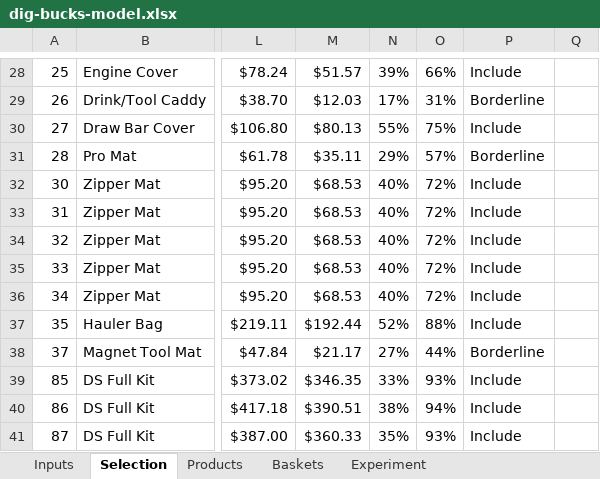
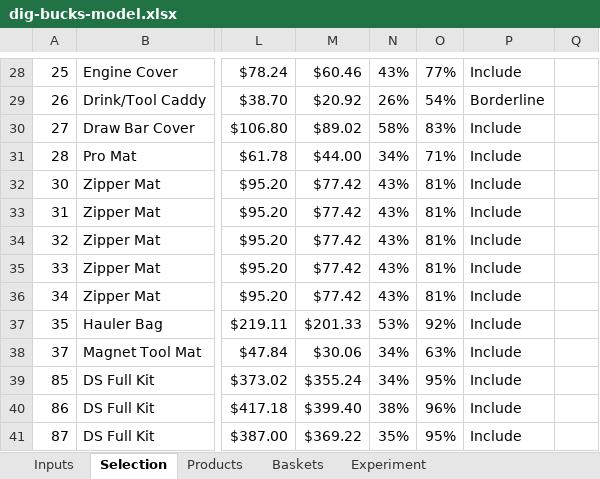
Before and after one commit to MJB1000/CLAUDE-CODE-V1, an Excel workbook: diggerlid-ops-hub/deliverables/bfcm-2026-deck/dig-bucks-model.xlsx, sheet Selection, drawn as a sheet; only a part is shown, gaps mark what is left out; values as stored, in another font and other column widths than the file's, no borders; conditional formats not drawn; the diff covers the shown part only; the diff names each change by its address in the sheet, - before the commit and + after, or states it on an @@ line.

```diff
--- a/diggerlid-ops-hub/deliverables/bfcm-2026-deck/dig-bucks-model.xlsx (sheet Selection)
+++ b/diggerlid-ops-hub/deliverables/bfcm-2026-deck/dig-bucks-model.xlsx (sheet Selection)
-M28: $51.57
+M28: $60.46
-N28: 39%
+N28: 43%
-O28: 66%
+O28: 77%
-M29: $12.03
+M29: $20.92
-N29: 17%
+N29: 26%
-O29: 31%
+O29: 54%
-M30: $80.13
+M30: $89.02
-N30: 55%
+N30: 58%
-O30: 75%
+O30: 83%
-M31: $35.11
+M31: $44.00
-N31: 29%
+N31: 34%
-O31: 57%
+O31: 71%
-P31: Borderline
+P31: Include
-M32:M36: $68.53
+M32:M36: $77.42
-N32:N36: 40%
+N32:N36: 43%
-O32:O36: 72%
+O32:O36: 81%
-M37: $192.44
+M37: $201.33
-N37: 52%
+N37: 53%
-O37: 88%
+O37: 92%
-M38: $21.17
+M38: $30.06
-N38: 27%
+N38: 34%
-O38: 44%
+O38: 63%
-P38: Borderline
+P38: Include
-M39: $346.35
+M39: $355.24
-N39: 33%
+N39: 34%
-O39: 93%
+O39: 95%
-M40: $390.51
+M40: $399.40
-O40: 94%
+O40: 96%
-M41: $360.33
+M41: $369.22
-O41: 93%
+O41: 95%
```
Also changed, not shown: 75 edited cells and cell formats elsewhere in this sheet, sheet Experiment, sheet Baskets, sheet Inputs.
